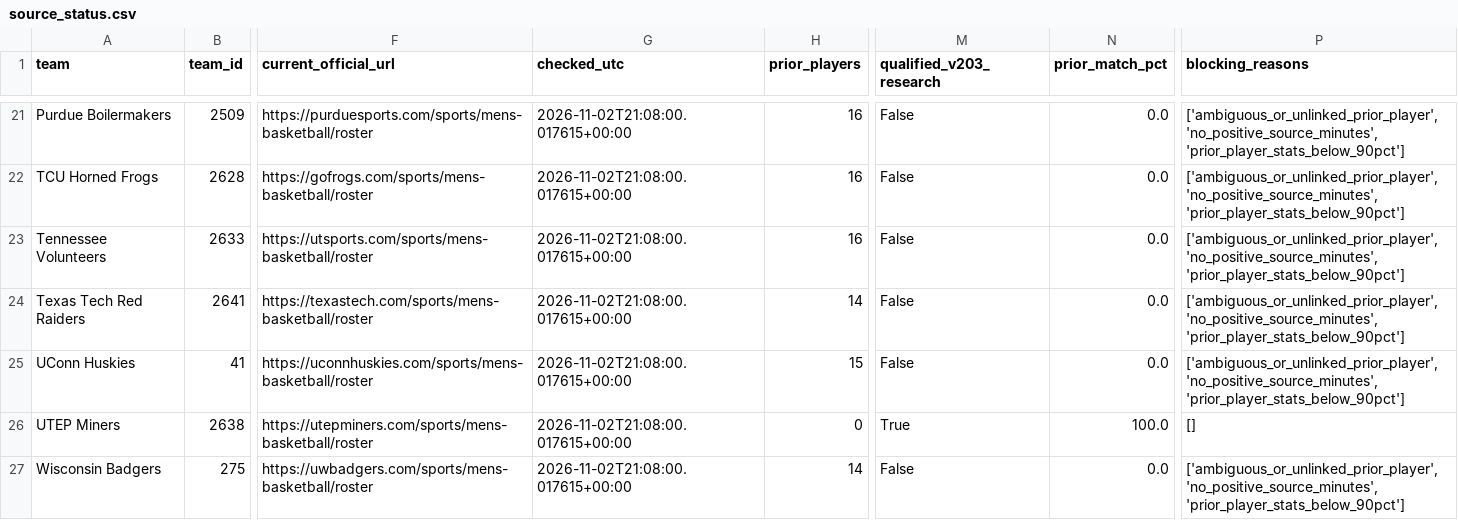
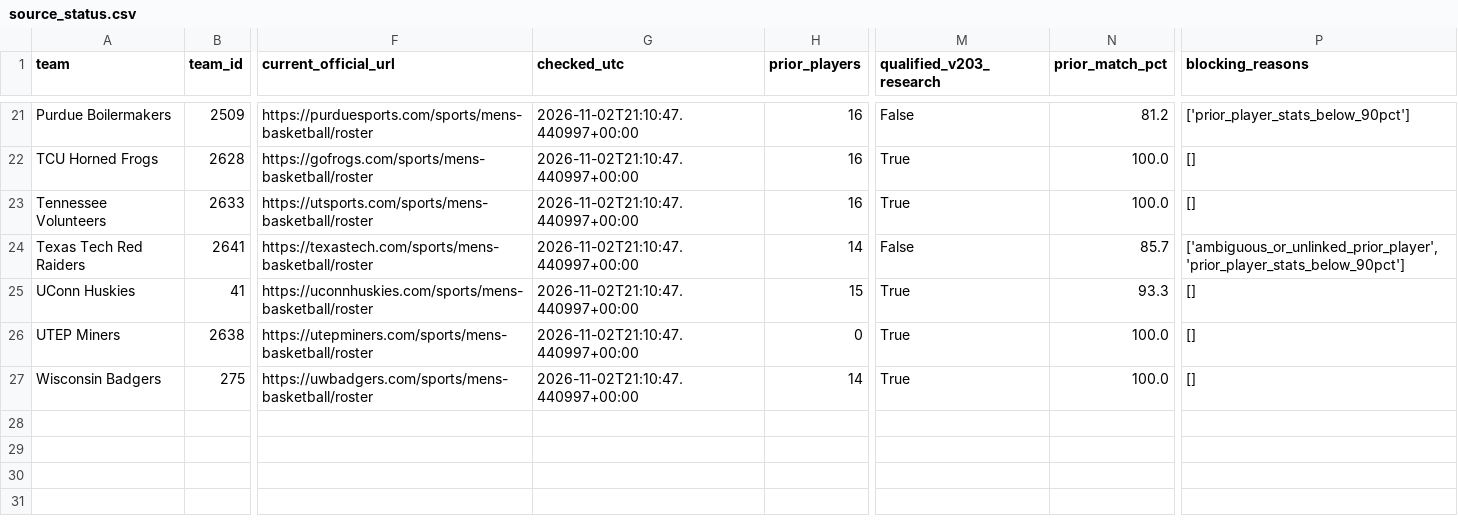
Before and after one commit to hcaver16-arch/college-basketball-ratings, a CSV file: data/official_roster_evidence_v204/source_status.csv, drawn as a sheet; only a part is shown, gaps mark what is left out; the diff covers the shown part only; the diff names each change by its address in the sheet, - before the commit and + after, or states it on an @@ line.

```diff
--- a/data/official_roster_evidence_v204/source_status.csv
+++ b/data/official_roster_evidence_v204/source_status.csv
-G21:G27 (checked_utc): 2026-11-02T21:08:00.017615+00:00
+G21:G27 (checked_utc): 2026-11-02T21:10:47.440997+00:00
-N21 (prior_match_pct): 0.0
+N21 (prior_match_pct): 81.2
-P21 (blocking_reasons): ['ambiguous_or_unlinked_prior_player', 'no_positive_source_minutes', 'prior_player_stats_below_90pct']
+P21 (blocking_reasons): ['prior_player_stats_below_90pct']
-M22:M23 (qualified_v203_research): False
+M22:M23 (qualified_v203_research): True
-N22:N23 (prior_match_pct): 0.0
+N22:N23 (prior_match_pct): 100.0
-P22:P23 (blocking_reasons): ['ambiguous_or_unlinked_prior_player', 'no_positive_source_minutes', 'prior_player_stats_below_90pct']
+P22:P23 (blocking_reasons): []
-N24 (prior_match_pct): 0.0
+N24 (prior_match_pct): 85.7
-P24 (blocking_reasons): ['ambiguous_or_unlinked_prior_player', 'no_positive_source_minutes', 'prior_player_stats_below_90pct']
+P24 (blocking_reasons): ['ambiguous_or_unlinked_prior_player', 'prior_player_stats_below_90pct']
-M25 (qualified_v203_research): False
+M25 (qualified_v203_research): True
-N25 (prior_match_pct): 0.0
+N25 (prior_match_pct): 93.3
-P25 (blocking_reasons): ['ambiguous_or_unlinked_prior_player', 'no_positive_source_minutes', 'prior_player_stats_below_90pct']
+P25 (blocking_reasons): []
-M27 (qualified_v203_research): False
+M27 (qualified_v203_research): True
-N27 (prior_match_pct): 0.0
+N27 (prior_match_pct): 100.0
-P27 (blocking_reasons): ['ambiguous_or_unlinked_prior_player', 'no_positive_source_minutes', 'prior_player_stats_below_90pct']
+P27 (blocking_reasons): []
```
Also changed, not shown: 51 edited cells elsewhere in this file, data/official_roster_evidence_v204/linked_current_players.csv, data/official_roster_evidence_v204/official_current_rosters.csv, 9 other files.
